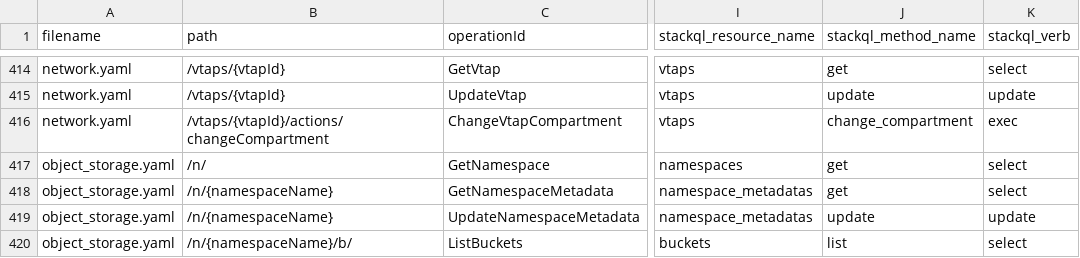
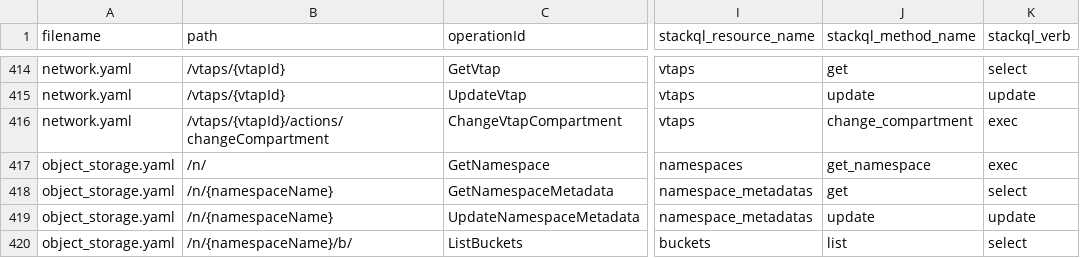
Before and after one commit to stackql-registry/stackql-provider-oci, a CSV file: provider-dev/config/all_services.csv, drawn as a sheet; only a part is shown, gaps mark what is left out; the diff names each change by its address in the sheet, - before the commit and + after, or states it on an @@ line.

```diff
--- a/provider-dev/config/all_services.csv
+++ b/provider-dev/config/all_services.csv
-J417 (stackql_method_name): get
+J417 (stackql_method_name): get_namespace
-K417 (stackql_verb): select
+K417 (stackql_verb): exec
```
Also changed, not shown: 7 other files.
